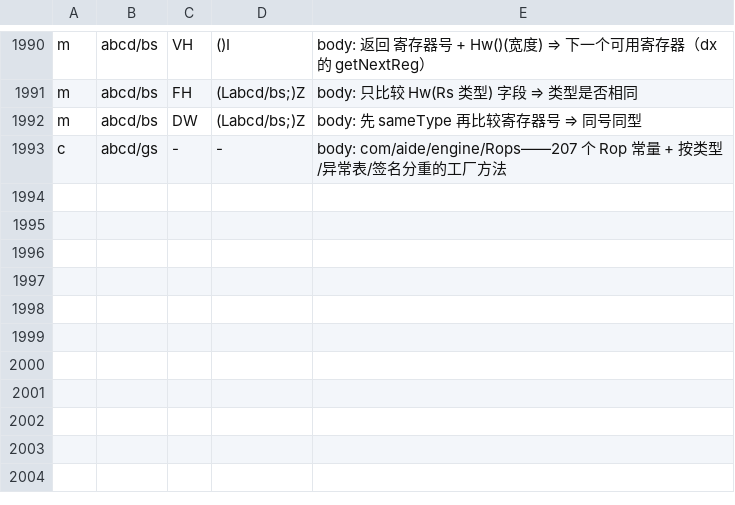
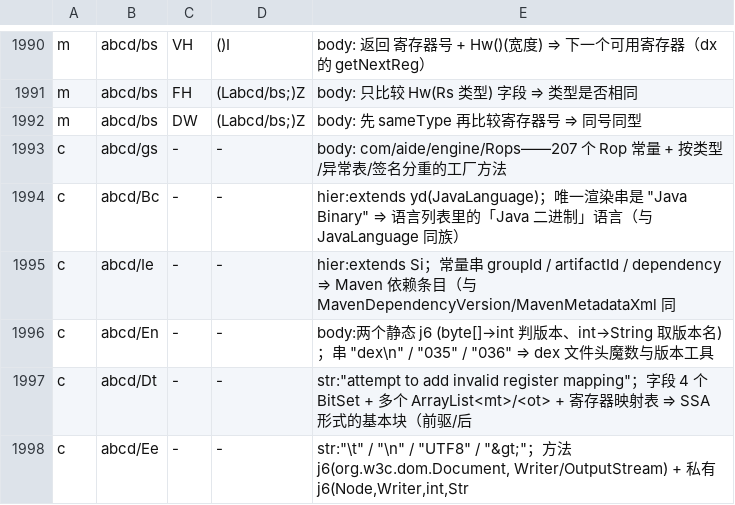
Before and after one commit to f401/MyAIDEProEnchanted, a TSV file: jobs/engine/comments.tsv, drawn as a sheet; only a part is shown, gaps mark what is left out; the diff names each change by its address in the sheet, - before the commit and + after, or states it on an @@ line.

```diff
--- a/jobs/engine/comments.tsv
+++ b/jobs/engine/comments.tsv
+row 1994: c | abcd/Bc | - | - | hier:extends yd(JavaLanguage)；唯一渲染串是 "Java Binary" ⇒ 语言列表里的「Java 二进制」语言（与 JavaLanguage 同族）
+row 1995: c | abcd/Ie | - | - | hier:extends Si；常量串 groupId / artifactId / dependency ⇒ Maven 依赖条目（与 MavenDependencyVersion/MavenMetadataXml 同
+row 1996: c | abcd/En | - | - | body:两个静态 j6 (byte[]→int 判版本、int→String 取版本名)；串 "dex\n" / "035" / "036" ⇒ dex 文件头魔数与版本工具
+row 1997: c | abcd/Dt | - | - | str:"attempt to add invalid register mapping"；字段 4 个 BitSet + 多个 ArrayList<mt>/<ot> + 寄存器映射表 ⇒ SSA 形式的基本块（前驱/后
+row 1998: c | abcd/Ee | - | - | str:"\t" / "\n" / "UTF8" / "&gt;"；方法 j6(org.w3c.dom.Document, Writer/OutputStream) + 私有 j6(Node,Writer,int,Str
```
Also changed, not shown: jobs/engine/class_map.tsv, 3 other files.
